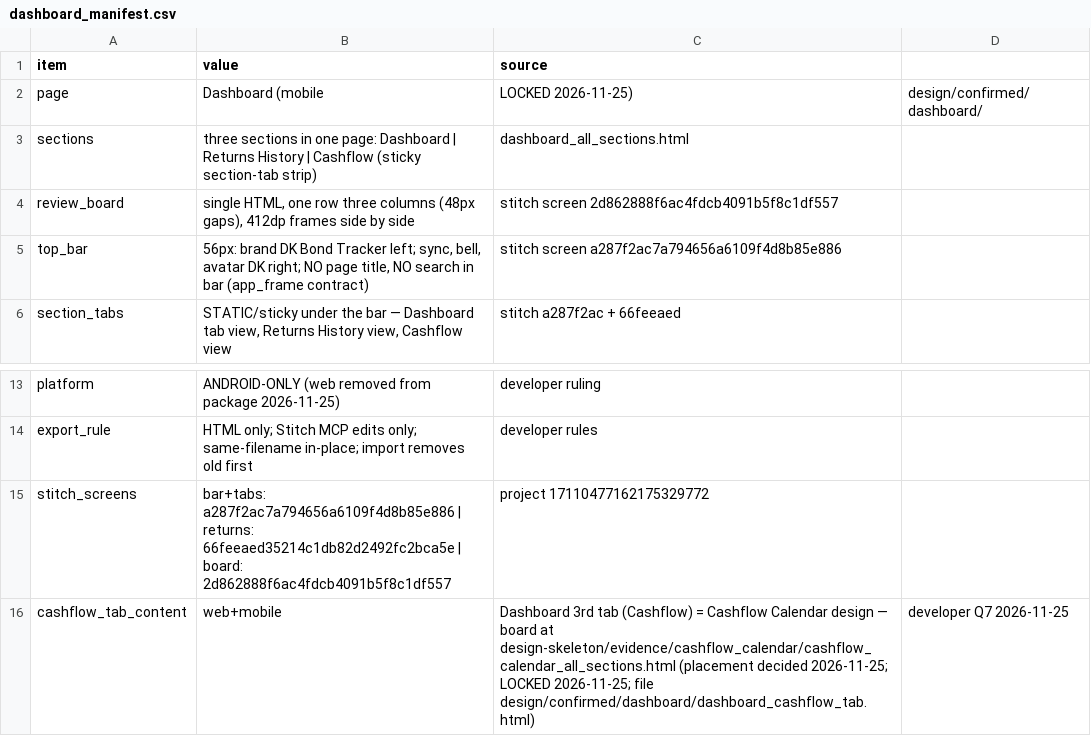
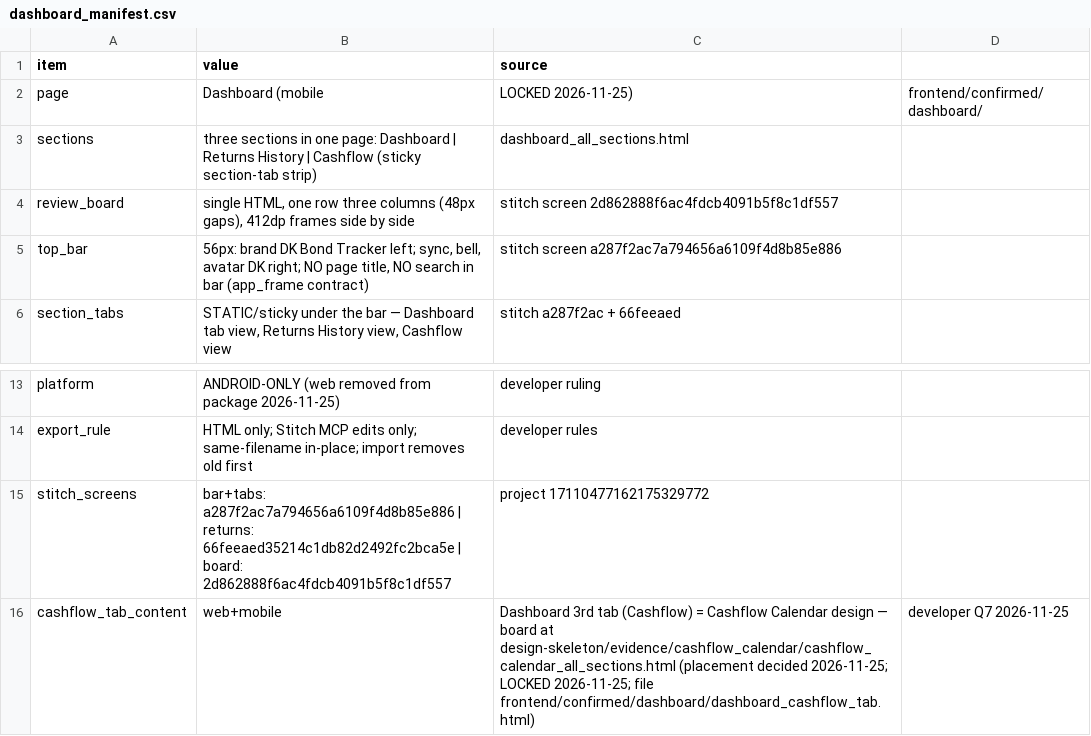
Before and after one commit to Adi-Mudi/dk-bond-tracker, a CSV file: frontend/confirmed/dashboard/dashboard_manifest.csv (was design/confirmed/dashboard/dashboard_manifest.csv), drawn as a sheet; only a part is shown, gaps mark what is left out.

Commit message:
refactor: rename design/ -> frontend/ — clarity that this branch is the frontend (developer 2026-11-25); all path references updated (AGENTS, README, docs, packages, registry)

```diff
--- a/design/confirmed/dashboard/dashboard_manifest.csv
+++ b/frontend/confirmed/dashboard/dashboard_manifest.csv
@@ -1,3 +1,3 @@
 item,value,source
-page,Dashboard (mobile, LOCKED 2026-11-25),design/confirmed/dashboard/
+page,Dashboard (mobile, LOCKED 2026-11-25),frontend/confirmed/dashboard/
 sections,"three sections in one page: Dashboard | Returns History | Cashflow (sticky section-tab strip)",dashboard_all_sections.html
@@ -15,2 +15,2 @@ export_rule,"HTML only; Stitch MCP edits only; same-filename in-place; import re
 stitch_screens,"bar+tabs: a287f2ac7a794656a6109f4d8b85e886 | returns: 66feeaed35214c1db82d2492fc2bca5e | board: 2d862888f6ac4fdcb4091b5f8c1df557",project 17110477162175329772
-cashflow_tab_content,web+mobile,"Dashboard 3rd tab (Cashflow) = Cashflow Calendar design — board at design-skeleton/evidence/cashflow_calendar/cashflow_calendar_all_sections.html (placement decided 2026-11-25; LOCKED 2026-11-25; file design/confirmed/dashboard/dashboard_cashflow_tab.html)",developer Q7 2026-11-25
+cashflow_tab_content,web+mobile,"Dashboard 3rd tab (Cashflow) = Cashflow Calendar design — board at design-skeleton/evidence/cashflow_calendar/cashflow_calendar_all_sections.html (placement decided 2026-11-25; LOCKED 2026-11-25; file frontend/confirmed/dashboard/dashboard_cashflow_tab.html)",developer Q7 2026-11-25
```
Also changed, not shown: frontend/confirmed/about/about_manifest.csv, frontend/confirmed/goals/goals_manifest.csv, 51 other files.
